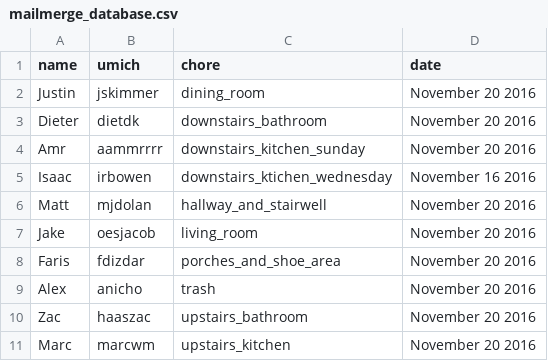
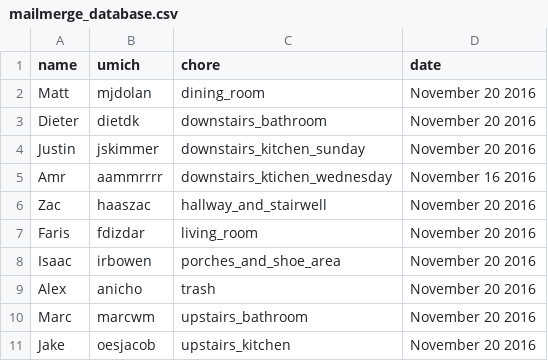
Before and after one commit to irbowen/chores, a CSV file: automation/mail_chores/mailmerge_database.csv, drawn as a sheet.

```diff
--- a/automation/mail_chores/mailmerge_database.csv
+++ b/automation/mail_chores/mailmerge_database.csv
@@ -1,11 +1,11 @@
 name,umich,chore,date
-Justin,jskimmer,dining_room,November 20 2016
+Matt,mjdolan,dining_room,November 20 2016
 Dieter,dietdk,downstairs_bathroom,November 20 2016
-Amr,aammrrrr,downstairs_kitchen_sunday,November 20 2016
-Isaac,irbowen,downstairs_ktichen_wednesday,November 16 2016
-Matt,mjdolan,hallway_and_stairwell,November 20 2016
-Jake,oesjacob,living_room,November 20 2016
-Faris,fdizdar,porches_and_shoe_area,November 20 2016
+Justin,jskimmer,downstairs_kitchen_sunday,November 20 2016
+Amr,aammrrrr,downstairs_ktichen_wednesday,November 16 2016
+Zac,haaszac,hallway_and_stairwell,November 20 2016
+Faris,fdizdar,living_room,November 20 2016
+Isaac,irbowen,porches_and_shoe_area,November 20 2016
 Alex,anicho,trash,November 20 2016
-Zac,haaszac,upstairs_bathroom,November 20 2016
-Marc,marcwm,upstairs_kitchen,November 20 2016
+Marc,marcwm,upstairs_bathroom,November 20 2016
+Jake,oesjacob,upstairs_kitchen,November 20 2016
```
Also changed, not shown: 1 other file.
